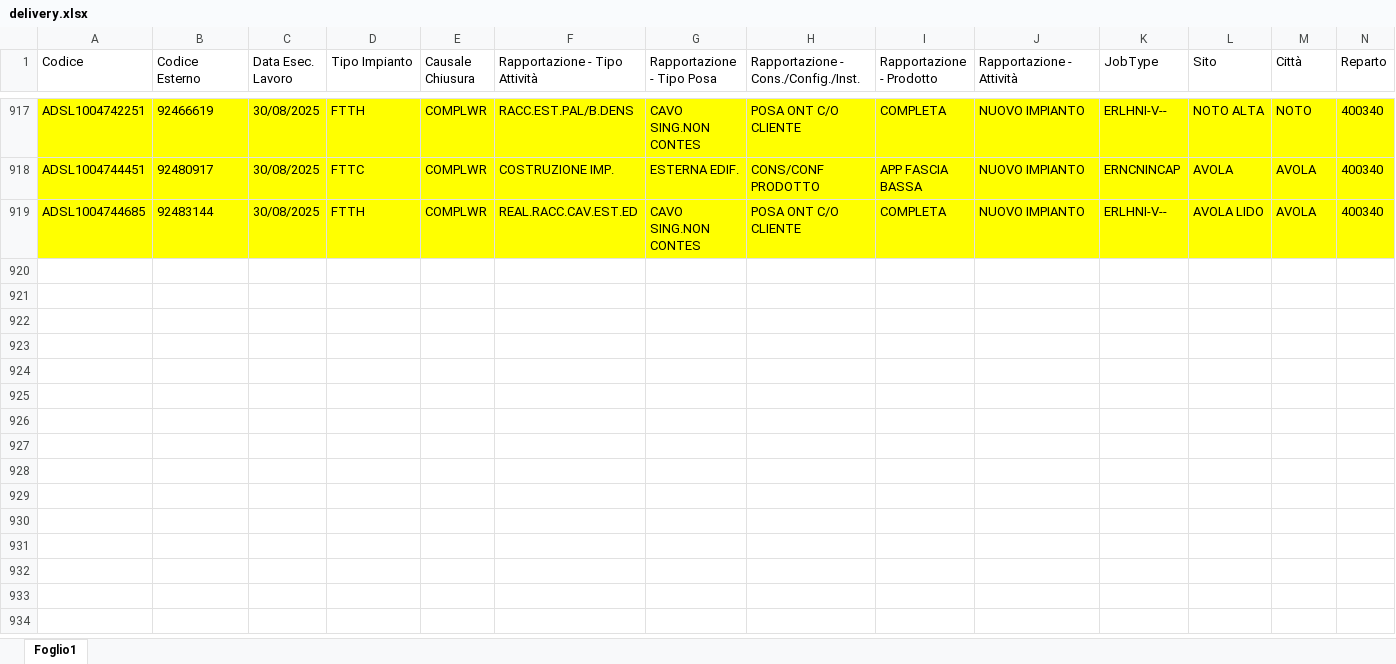
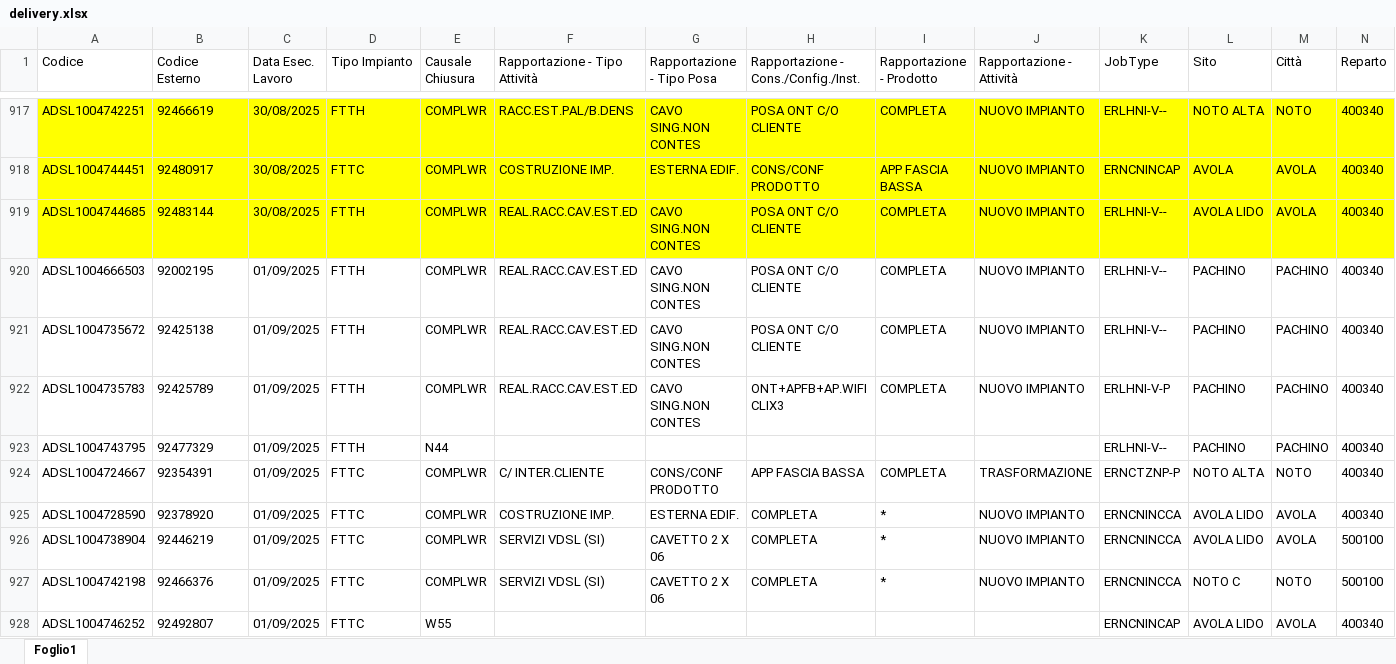
Before and after one commit to lbianco11197/Avanzamento-Delivery, an Excel workbook: delivery.xlsx, sheet Foglio1, drawn as a sheet; only a part is shown, gaps mark what is left out; values as stored, in another font and other column widths than the file's, no borders; rows hold the shown columns only; the diff covers the shown part only; the diff names each change by its address in the sheet, - before the commit and + after, or states it on an @@ line.

Commit message:
Aggiornato delivery.xlsx da lbianco via Streamlit

```diff
--- a/delivery.xlsx (sheet Foglio1)
+++ b/delivery.xlsx (sheet Foglio1)
+row 920: ADSL1004666503 | 92002195 | 01/09/2025 | FTTH | COMPLWR | REAL.RACC.CAV.EST.ED | CAVO SING.NON CONTES | POSA ONT C/O CLIENTE | COMPLETA | NUOVO IMPIANTO | ERLHNI-V-- | PACHINO | PACHINO | 400340
+row 921: ADSL1004735672 | 92425138 | 01/09/2025 | FTTH | COMPLWR | REAL.RACC.CAV.EST.ED | CAVO SING.NON CONTES | POSA ONT C/O CLIENTE | COMPLETA | NUOVO IMPIANTO | ERLHNI-V-- | PACHINO | PACHINO | 400340
+row 922: ADSL1004735783 | 92425789 | 01/09/2025 | FTTH | COMPLWR | REAL.RACC.CAV.EST.ED | CAVO SING.NON CONTES | ONT+APFB+AP.WIFI CLIX3 | COMPLETA | NUOVO IMPIANTO | ERLHNI-V-P | PACHINO | PACHINO | 400340
+row 923: ADSL1004743795 | 92477329 | 01/09/2025 | FTTH | N44 |  |  |  |  |  | ERLHNI-V-- | PACHINO | PACHINO | 400340
+row 924: ADSL1004724667 | 92354391 | 01/09/2025 | FTTC | COMPLWR | C/ INTER.CLIENTE | CONS/CONF PRODOTTO | APP FASCIA BASSA | COMPLETA | TRASFORMAZIONE | ERNCTZNP-P | NOTO ALTA | NOTO | 400340
+row 925: ADSL1004728590 | 92378920 | 01/09/2025 | FTTC | COMPLWR | COSTRUZIONE IMP. | ESTERNA EDIF. | COMPLETA | * | NUOVO IMPIANTO | ERNCNINCCA | AVOLA LIDO | AVOLA | 400340
+row 926: ADSL1004738904 | 92446219 | 01/09/2025 | FTTC | COMPLWR | SERVIZI VDSL (SI) | CAVETTO 2 X 06 | COMPLETA | * | NUOVO IMPIANTO | ERNCNINCCA | AVOLA LIDO | AVOLA | 500100
+row 927: ADSL1004742198 | 92466376 | 01/09/2025 | FTTC | COMPLWR | SERVIZI VDSL (SI) | CAVETTO 2 X 06 | COMPLETA | * | NUOVO IMPIANTO | ERNCNINCCA | NOTO C | NOTO | 500100
+row 928: ADSL1004746252 | 92492807 | 01/09/2025 | FTTC | W55 |  |  |  |  |  | ERNCNINCAP | AVOLA LIDO | AVOLA | 400340
```
Also changed, not shown: 36 added rows elsewhere in this sheet.
